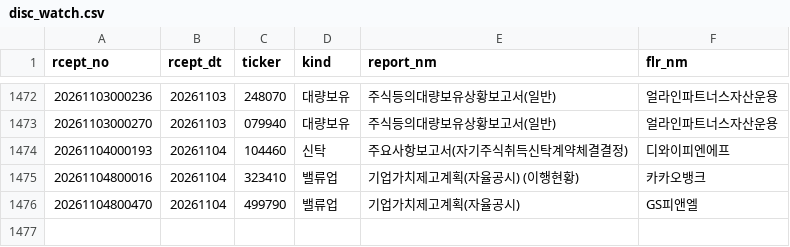
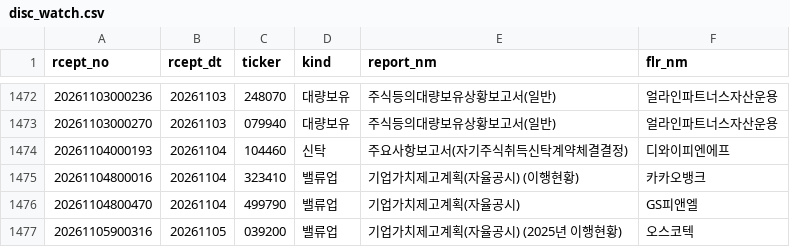
Before and after one commit to bamhobak/kospi-volume, a CSV file: data/disc_watch.csv, drawn as a sheet; only a part is shown, gaps mark what is left out.

Commit message:
data: 2026-11-05

```diff
--- a/data/disc_watch.csv
+++ b/data/disc_watch.csv
@@ -1476 +1476,2 @@ rcept_no,rcept_dt,ticker,kind,report_nm,flr_nm
 20261104800470,20261104,499790,밸류업,기업가치제고계획(자율공시)              ,GS피앤엘
+20261105900316,20261105,039200,밸류업,기업가치제고계획(자율공시)              (2025년 이행현황),오스코텍
```
Also changed, not shown: 1 other file.
